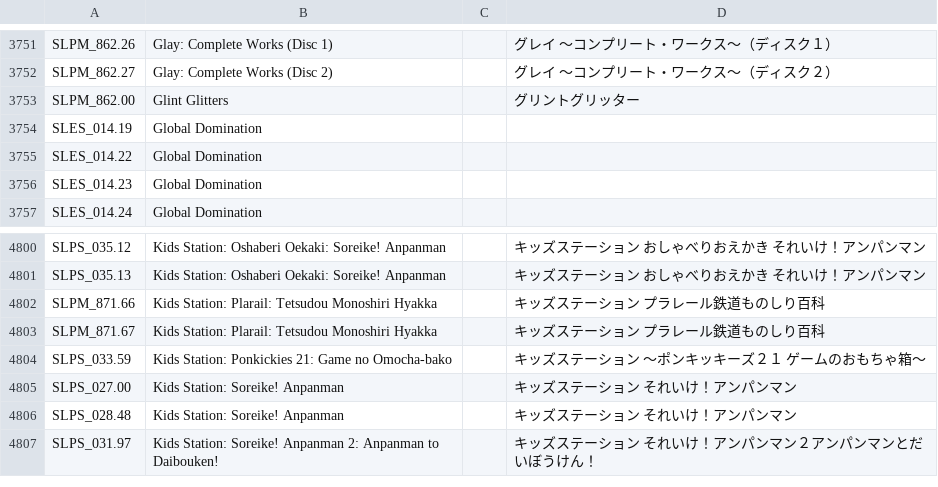
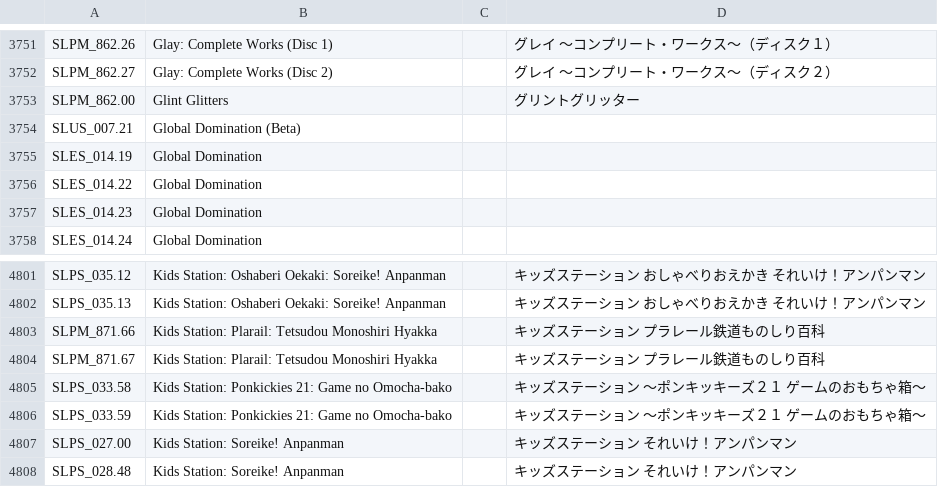
Before and after one commit to CosmicScale/PSBBN-Definitive-Project, a CSV file: scripts/assets/database/TitlesDB_PS1.csv, drawn as a sheet; only a part is shown, gaps mark what is left out; the shorter side is filled out with more unchanged rows; the diff names each change by its address in the sheet, - before the commit and + after, or states it on an @@ line.

Commit message:
Update game and art databases, add images to exclude list

```diff
--- a/scripts/assets/database/TitlesDB_PS1.csv
+++ b/scripts/assets/database/TitlesDB_PS1.csv
+row 3754: SLUS_007.21 | Global Domination (Beta)
+row 4805: SLPS_033.58 | Kids Station: Ponkickies 21: Game no Omocha-bako |  | キッズステーション ～ポンキッキーズ２１ ゲームのおもちゃ箱～
```
Also changed, not shown: scripts/assets/database/ArtDB.csv, scripts/assets/database/TitlesDB_PS2.csv, 1 other file.
